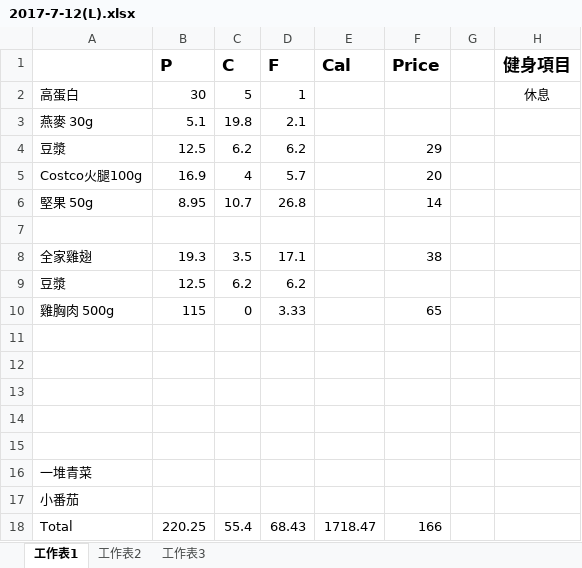
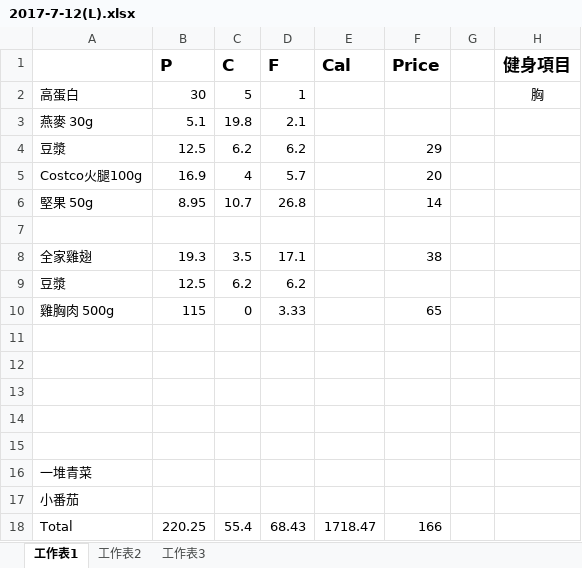
Before and after one commit to thumbe12856/Daily-Eating, an Excel workbook: diary/2017-7-12(L).xlsx, sheet 工作表1, drawn as a sheet; values as stored, in another font and other column widths than the file's, no borders; the diff names each change by its address in the sheet, - before the commit and + after, or states it on an @@ line.

```diff
--- a/diary/2017-7-12(L).xlsx (sheet 工作表1)
+++ b/diary/2017-7-12(L).xlsx (sheet 工作表1)
-H2 (健身項目): 休息
+H2 (健身項目): 胸
```
Also changed, not shown: 1 other file.
